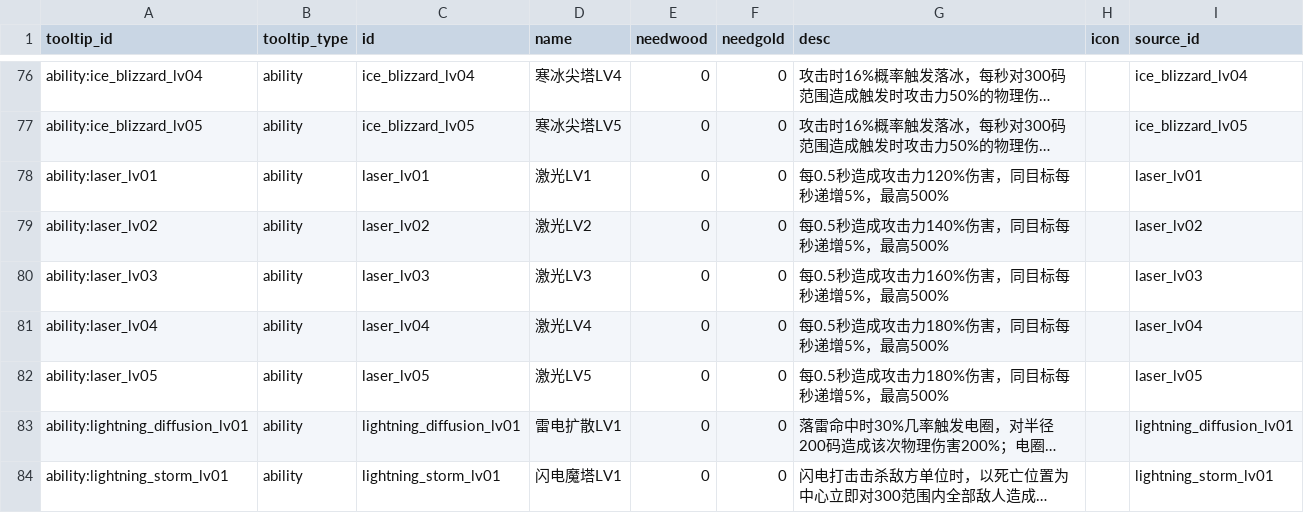
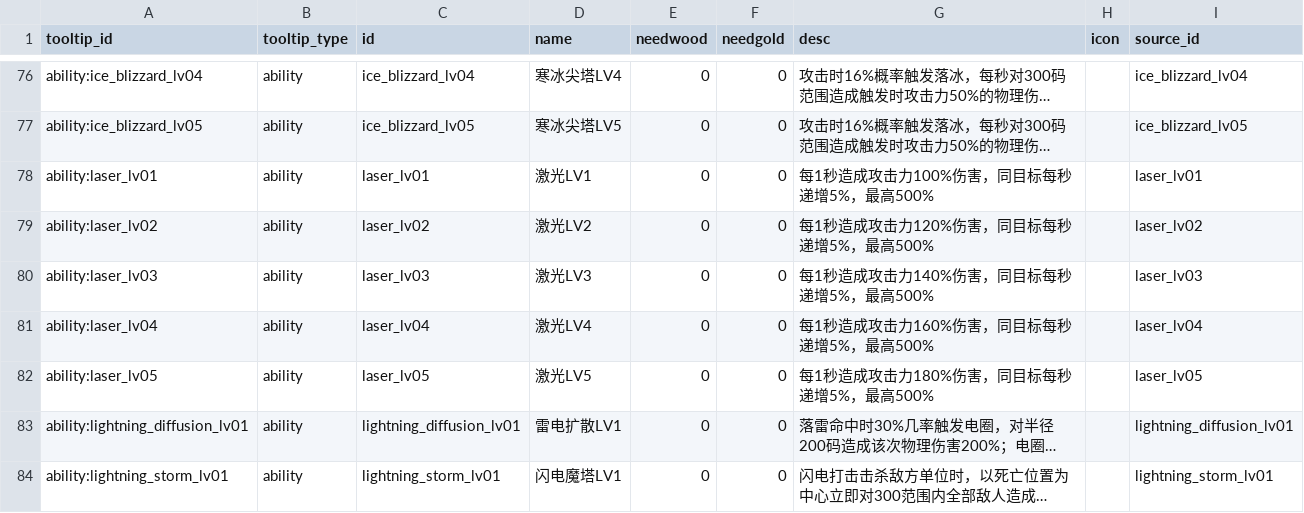
Before and after one commit to MouOwO/Survival, a CSV file: data/csv/公共规则/tooltip_definitions.csv, drawn as a sheet; only a part is shown, gaps mark what is left out; long unchanged cells end in …; the diff names each change by its address in the sheet, - before the commit and + after, or states it on an @@ line.

```diff
--- a/data/csv/公共规则/tooltip_definitions.csv
+++ b/data/csv/公共规则/tooltip_definitions.csv
-G78 (desc): 每0.5秒造成攻击力120%伤害，同目标每秒递增5%，最高500%
+G78 (desc): 每1秒造成攻击力100%伤害，同目标每秒递增5%，最高500%
-G79 (desc): 每0.5秒造成攻击力140%伤害，同目标每秒递增5%，最高500%
+G79 (desc): 每1秒造成攻击力120%伤害，同目标每秒递增5%，最高500%
-G80 (desc): 每0.5秒造成攻击力160%伤害，同目标每秒递增5%，最高500%
+G80 (desc): 每1秒造成攻击力140%伤害，同目标每秒递增5%，最高500%
-G81 (desc): 每0.5秒造成攻击力180%伤害，同目标每秒递增5%，最高500%
+G81 (desc): 每1秒造成攻击力160%伤害，同目标每秒递增5%，最高500%
-G82 (desc): 每0.5秒造成攻击力180%伤害，同目标每秒递增5%，最高500%
+G82 (desc): 每1秒造成攻击力180%伤害，同目标每秒递增5%，最高500%
```
Also changed, not shown: data/csv/建筑与工人系统/防御塔/tower_skill_definitions.csv, 25 other files.
